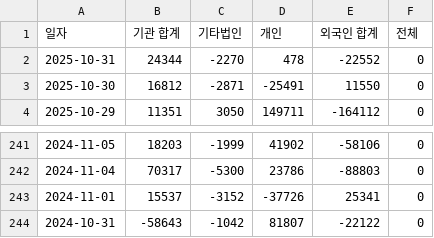
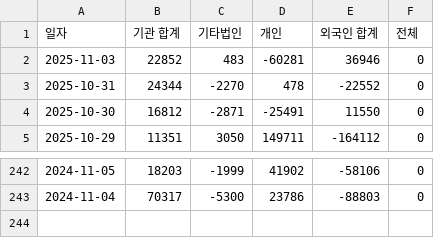
Before and after one commit to ccyun95/sanil_work, a CSV file: data/latest_trading_volume.csv, drawn as a sheet; only a part is shown, gaps mark what is left out; removed rows and columns are numbered as before the commit, all else as after; the diff names each change by its address in the sheet, - before the commit and + after, or states it on an @@ line.

```diff
--- a/data/latest_trading_volume.csv
+++ b/data/latest_trading_volume.csv
+row 2: 2025-11-03 | 22852 | 483 | -60281 | 36946 | 0
-row 243: 2024-11-01 | 15537 | -3152 | -37726 | 25341 | 0
-row 244: 2024-10-31 | -58643 | -1042 | 81807 | -22122 | 0
```
Also changed, not shown: data/latest_market_ohlcv.csv.
